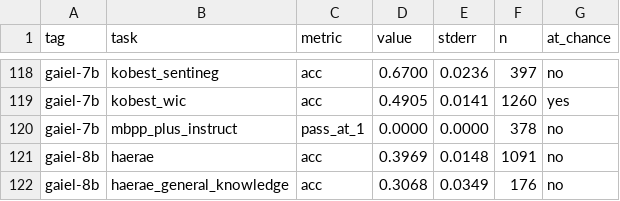
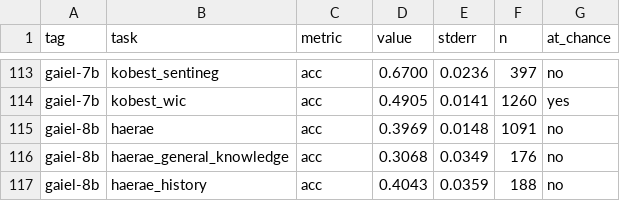
Before and after one commit to encredible/gaiel-benchmarks, a CSV file: results/summary.csv, drawn as a sheet; only a part is shown, gaps mark what is left out; the shorter side is filled out with more unchanged rows; the diff covers the shown part only; the diff names each change by its address in the sheet, - before the commit and + after, or states it on an @@ line.

```diff
--- a/results/summary.csv
+++ b/results/summary.csv
-row 120: gaiel-7b | mbpp_plus_instruct | pass_at_1 | 0.0000 | 0.0000 | 378 | no
```
Also changed, not shown: 5 removed rows elsewhere in this file, 5 other files.
